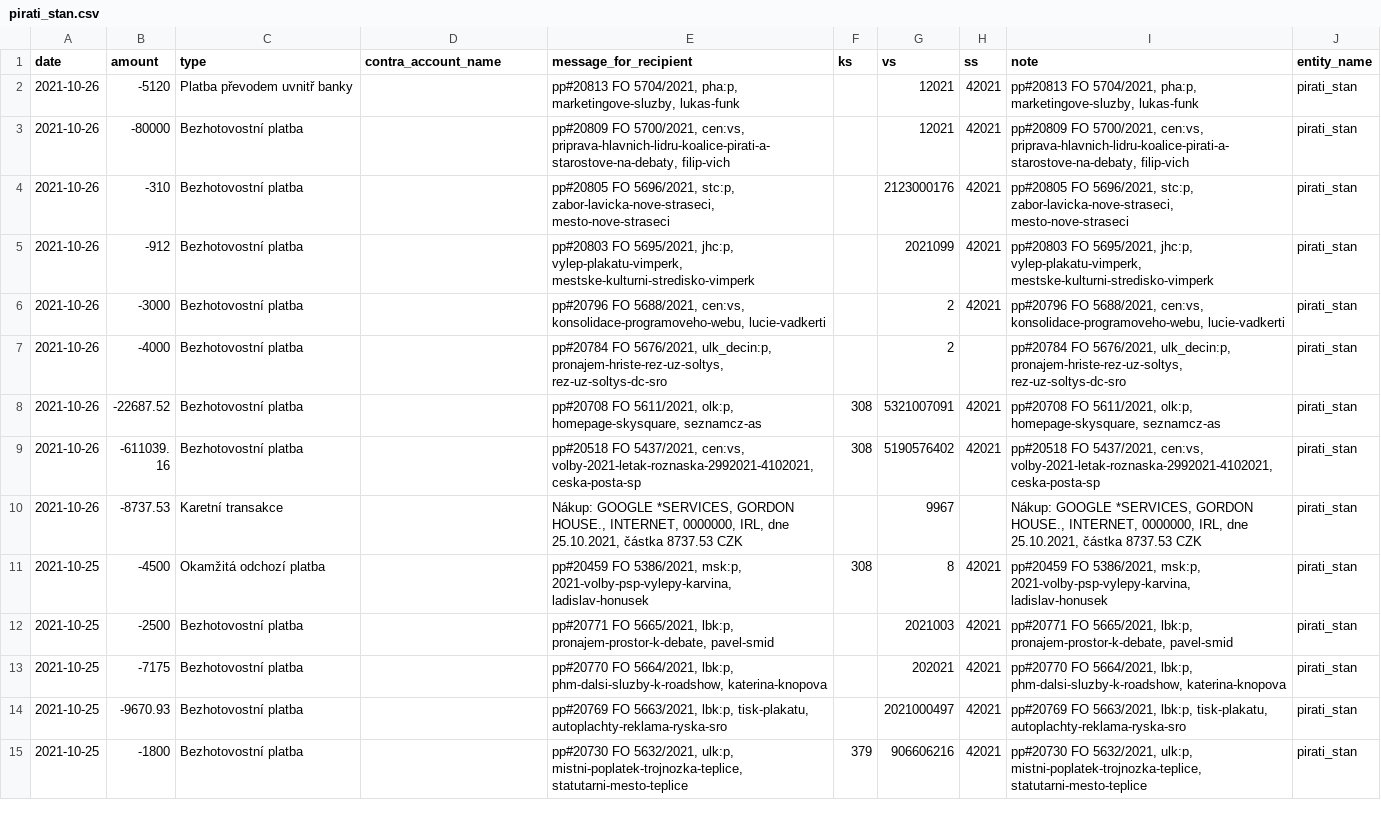
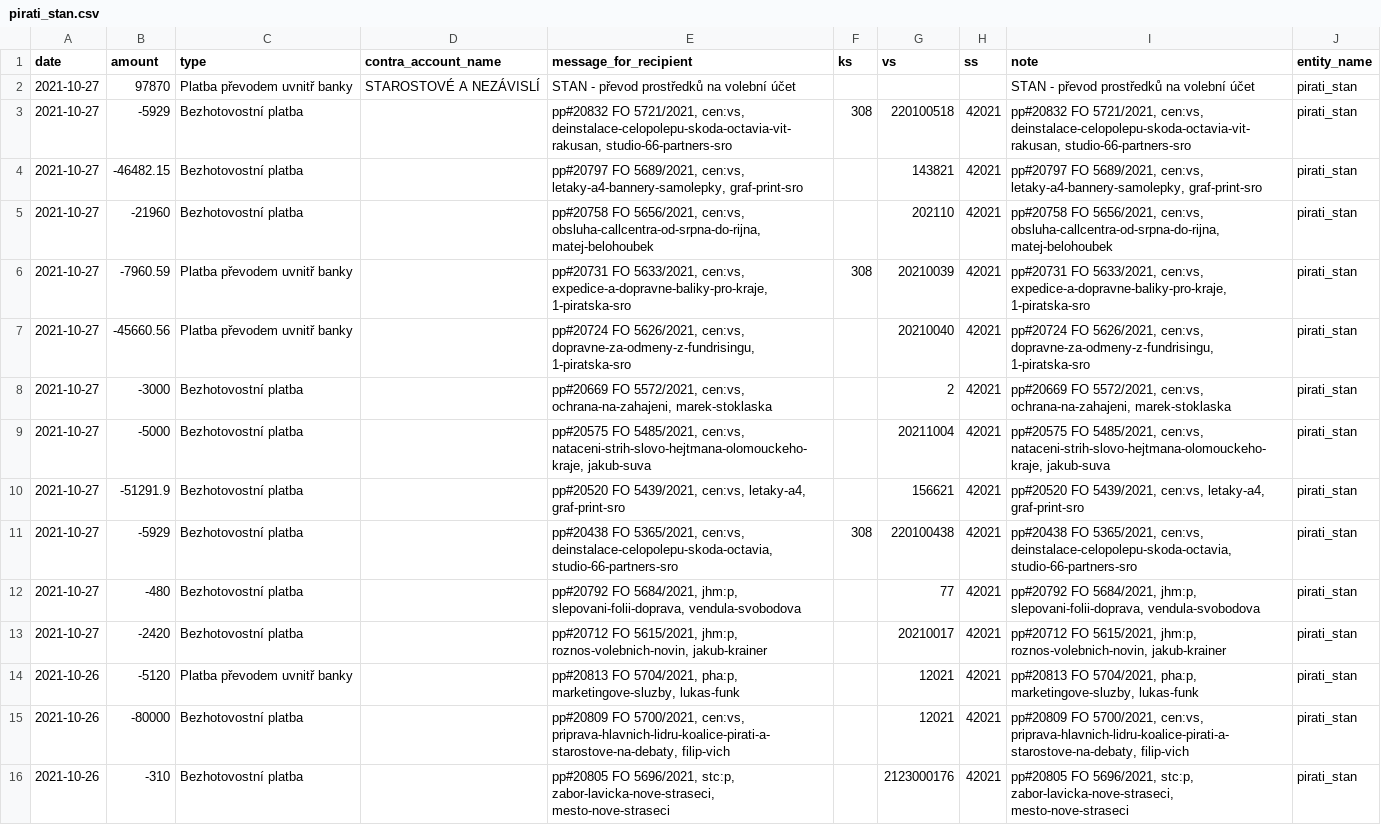
Before and after one commit to opop999/transparent_election_accounts, a CSV file: data/expense_accounts/individual_expense_accounts/pirati_stan.csv, drawn as a sheet; only a part is shown; the shorter side is filled out with more unchanged rows; the diff names each change by its address in the sheet, - before the commit and + after, or states it on an @@ line.

```diff
--- a/data/expense_accounts/individual_expense_accounts/pirati_stan.csv
+++ b/data/expense_accounts/individual_expense_accounts/pirati_stan.csv
+row 2: 2021-10-27 | 97870 | Platba převodem uvnitř banky | STAROSTOVÉ A NEZÁVISLÍ | STAN - převod prostředků na volební účet |  |  |  | STAN - převod prostředků na volební účet | pirati_stan
+row 3: 2021-10-27 | -5929 | Bezhotovostní platba |  | pp#20832 FO 5721/2021, cen:vs, deinstalace-celopolepu-skoda-octavia-vit-rakusan, studio-66-partners-sro | 308 | 220100518 | 42021 | pp#20832 FO 5721/2021, cen:vs, deinstalace-celopolepu-skoda-octavia-vit-rakusan, studio-66-partners-sro | pirati_stan
+row 4: 2021-10-27 | -46482.15 | Bezhotovostní platba |  | pp#20797 FO 5689/2021, cen:vs, letaky-a4-bannery-samolepky, graf-print-sro |  | 143821 | 42021 | pp#20797 FO 5689/2021, cen:vs, letaky-a4-bannery-samolepky, graf-print-sro | pirati_stan
+row 5: 2021-10-27 | -21960 | Bezhotovostní platba |  | pp#20758 FO 5656/2021, cen:vs, obsluha-callcentra-od-srpna-do-rijna, matej-belohoubek |  | 202110 | 42021 | pp#20758 FO 5656/2021, cen:vs, obsluha-callcentra-od-srpna-do-rijna, matej-belohoubek | pirati_stan
+row 6: 2021-10-27 | -7960.59 | Platba převodem uvnitř banky |  | pp#20731 FO 5633/2021, cen:vs, expedice-a-dopravne-baliky-pro-kraje, 1-piratska-sro | 308 | 20210039 | 42021 | pp#20731 FO 5633/2021, cen:vs, expedice-a-dopravne-baliky-pro-kraje, 1-piratska-sro | pirati_stan
+row 7: 2021-10-27 | -45660.56 | Platba převodem uvnitř banky |  | pp#20724 FO 5626/2021, cen:vs, dopravne-za-odmeny-z-fundrisingu, 1-piratska-sro |  | 20210040 | 42021 | pp#20724 FO 5626/2021, cen:vs, dopravne-za-odmeny-z-fundrisingu, 1-piratska-sro | pirati_stan
+row 8: 2021-10-27 | -3000 | Bezhotovostní platba |  | pp#20669 FO 5572/2021, cen:vs, ochrana-na-zahajeni, marek-stoklaska |  | 2 | 42021 | pp#20669 FO 5572/2021, cen:vs, ochrana-na-zahajeni, marek-stoklaska | pirati_stan
+row 9: 2021-10-27 | -5000 | Bezhotovostní platba |  | pp#20575 FO 5485/2021, cen:vs, nataceni-strih-slovo-hejtmana-olomouckeho-kraje, jakub-suva |  | 20211004 | 42021 | pp#20575 FO 5485/2021, cen:vs, nataceni-strih-slovo-hejtmana-olomouckeho-kraje, jakub-suva | pirati_stan
+row 10: 2021-10-27 | -51291.9 | Bezhotovostní platba |  | pp#20520 FO 5439/2021, cen:vs, letaky-a4, graf-print-sro |  | 156621 | 42021 | pp#20520 FO 5439/2021, cen:vs, letaky-a4, graf-print-sro | pirati_stan
+row 11: 2021-10-27 | -5929 | Bezhotovostní platba |  | pp#20438 FO 5365/2021, cen:vs, deinstalace-celopolepu-skoda-octavia, studio-66-partners-sro | 308 | 220100438 | 42021 | pp#20438 FO 5365/2021, cen:vs, deinstalace-celopolepu-skoda-octavia, studio-66-partners-sro | pirati_stan
+row 12: 2021-10-27 | -480 | Bezhotovostní platba |  | pp#20792 FO 5684/2021, jhm:p, slepovani-folii-doprava, vendula-svobodova |  | 77 | 42021 | pp#20792 FO 5684/2021, jhm:p, slepovani-folii-doprava, vendula-svobodova | pirati_stan
+row 13: 2021-10-27 | -2420 | Bezhotovostní platba |  | pp#20712 FO 5615/2021, jhm:p, roznos-volebnich-novin, jakub-krainer |  | 20210017 | 42021 | pp#20712 FO 5615/2021, jhm:p, roznos-volebnich-novin, jakub-krainer | pirati_stan
```
Also changed, not shown: data/donation_accounts/individual_donation_accounts/pirati.csv, data/expense_accounts/csob_expense_merged_data.csv, 57 other files.
